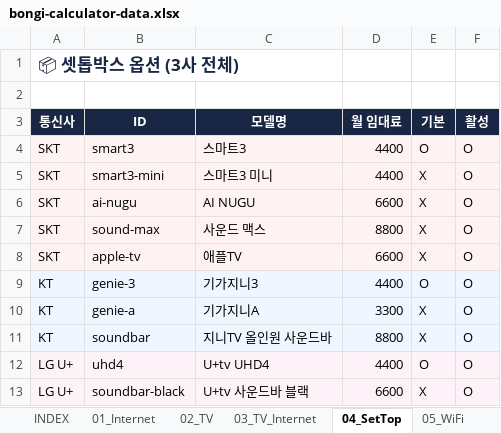
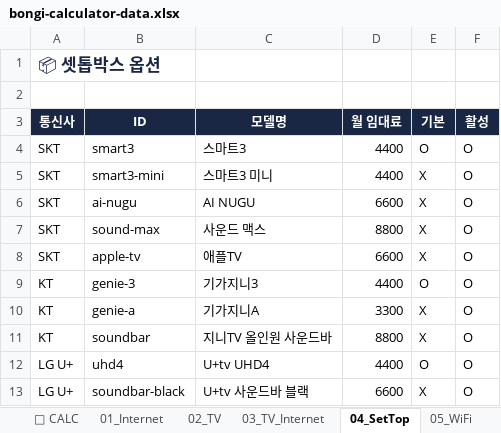
Before and after one commit to vinsenzo83/bongi-mobile, an Excel workbook: docs/bongi-calculator-data.xlsx, sheet 04_SetTop, drawn as a sheet; values as stored, in another font and other column widths than the file's, no borders; the diff names each change by its address in the sheet, - before the commit and + after, or states it on an @@ line.

```diff
--- a/docs/bongi-calculator-data.xlsx (sheet 04_SetTop)
+++ b/docs/bongi-calculator-data.xlsx (sheet 04_SetTop)
+sheet tab: 🧮 CALC
-A1 (통신사): 📦 셋톱박스 옵션 (3사 전체)
+A1 (통신사): 📦 셋톱박스 옵션
-A4:F8 fill: #FEF2F2
+A4:F8 fill: none
-A9:F11 fill: #EFF6FF
+A9:F11 fill: none
-A12:F13 fill: #FDF2F8
+A12:F13 fill: none
```
Also changed, not shown: sheet 30_CALC_Formula, sheet 08_Cards, sheet INDEX, sheet 20_Schema, sheet 05_WiFi, sheet 02_TV, 10 more sheets, other sheet tabs, server/public/docs/bongi-calculator-data.xlsx, 1 other file.
